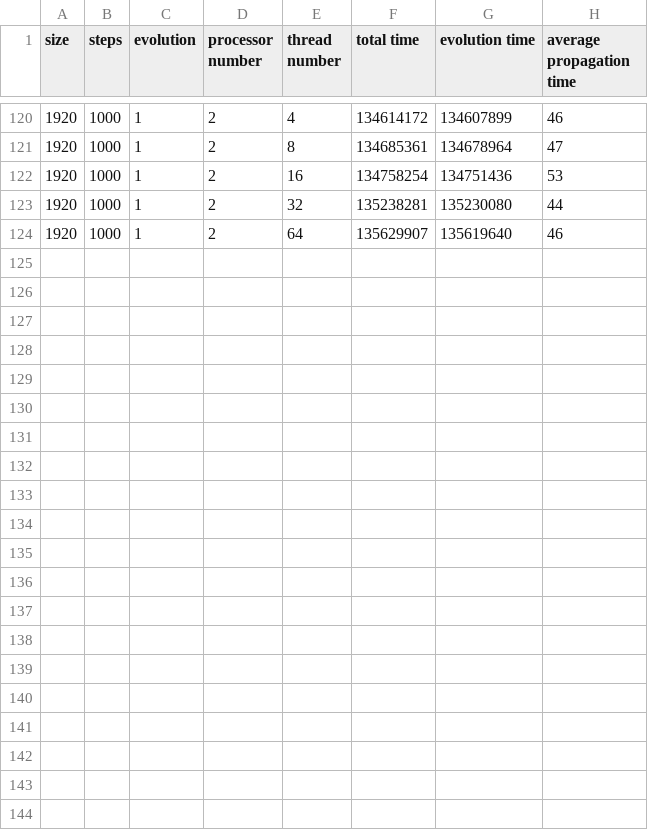
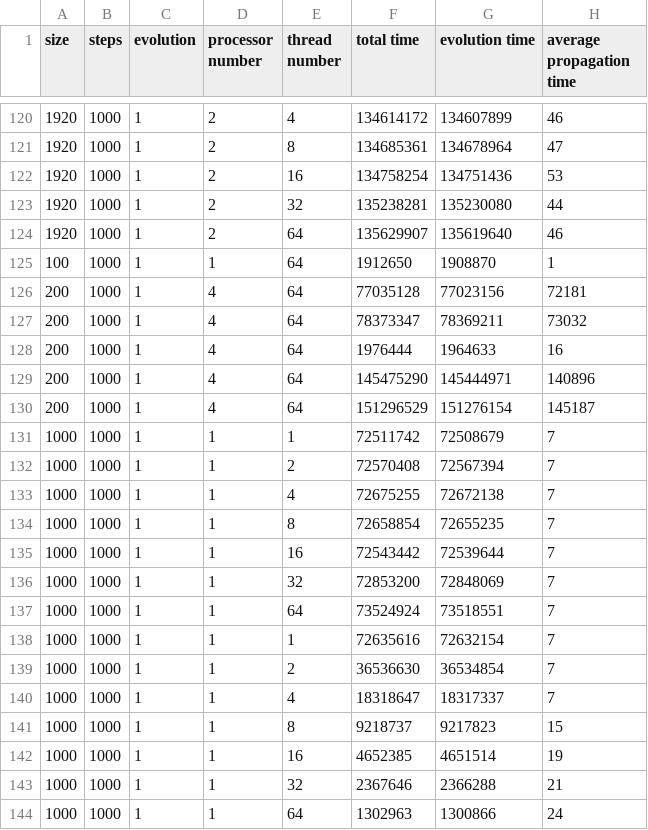
Before and after one commit to Poffix-github/FHPC_exam_project, a CSV file: exercise_1/data.csv, drawn as a sheet; only a part is shown, gaps mark what is left out.

```diff
--- a/exercise_1/data.csv
+++ b/exercise_1/data.csv
@@ -124 +124,21 @@ size,steps,evolution,"processor number","thread number","total time","evolution
 1920,1000,1,2,64,135629907,135619640,46
+100,1000,1,1,64,1912650,1908870,1
+200,1000,1,4,64,77035128,77023156,72181
+200,1000,1,4,64,78373347,78369211,73032
+200,1000,1,4,64,1976444,1964633,16
+200,1000,1,4,64,145475290,145444971,140896
+200,1000,1,4,64,151296529,151276154,145187
+1000,1000,1,1,1,72511742,72508679,7
+1000,1000,1,1,2,72570408,72567394,7
+1000,1000,1,1,4,72675255,72672138,7
+1000,1000,1,1,8,72658854,72655235,7
+1000,1000,1,1,16,72543442,72539644,7
+1000,1000,1,1,32,72853200,72848069,7
+1000,1000,1,1,64,73524924,73518551,7
+1000,1000,1,1,1,72635616,72632154,7
+1000,1000,1,1,2,36536630,36534854,7
+1000,1000,1,1,4,18318647,18317337,7
+1000,1000,1,1,8,9218737,9217823,15
+1000,1000,1,1,16,4652385,4651514,19
+1000,1000,1,1,32,2367646,2366288,21
+1000,1000,1,1,64,1302963,1300866,24
```
Also changed, not shown: 3 other files.
